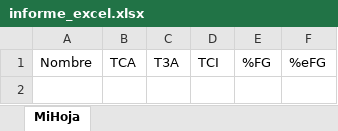
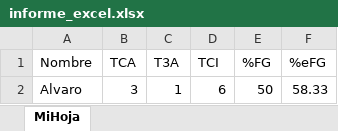
Before and after one commit to Igniel2099/InterfazBaloncesto, an Excel workbook: informe_excel.xlsx, sheet MiHoja, drawn as a sheet; values as stored, in another font and other column widths than the file's, no borders; the diff names each change by its address in the sheet, - before the commit and + after, or states it on an @@ line.

Commit message:
He añadido los cambios de excel y de la otra carpeta

```diff
--- a/informe_excel.xlsx (sheet MiHoja)
+++ b/informe_excel.xlsx (sheet MiHoja)
+row 2: Alvaro | 3 | 1 | 6 | 50 | 58.33
```
Also changed, not shown: 35 other files.
